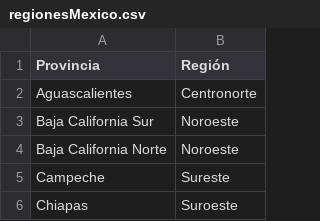
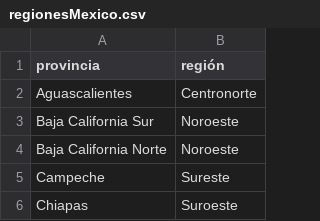
Before and after one commit to blukitas/groupby-banco-, a CSV file: Tp1/data/regionesMexico.csv, drawn as a sheet; only a part is shown.

```diff
--- a/Tp1/data/regionesMexico.csv
+++ b/Tp1/data/regionesMexico.csv
@@ -1,2 +1,2 @@
-Provincia,Región
+provincia,región
 Aguascalientes,Centronorte
```
Also changed, not shown: 2 other files.
